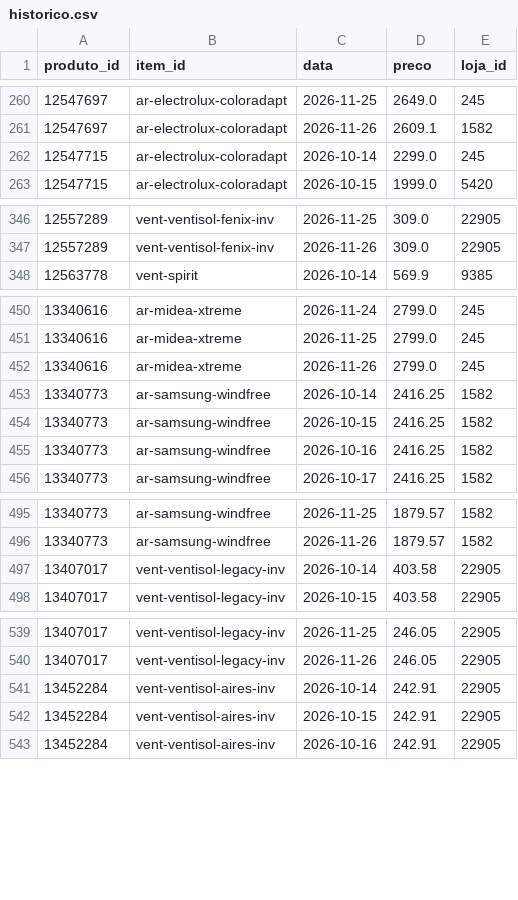
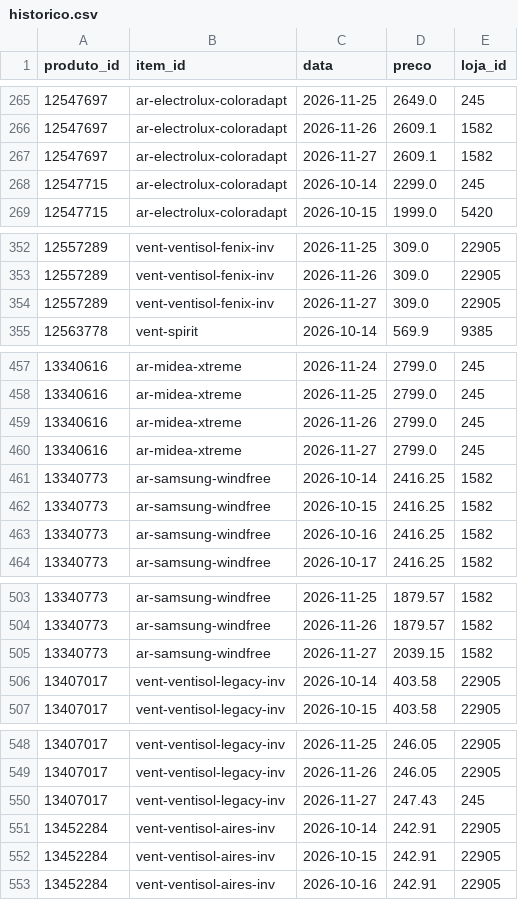
Before and after one commit to gvma/black-friday-scraping-mudanca, a CSV file: dados/historico.csv, drawn as a sheet; only a part is shown, gaps mark what is left out; the diff covers the shown part only.

```diff
--- a/dados/historico.csv
+++ b/dados/historico.csv
@@ -261,2 +266,3 @@
 12547697;ar-electrolux-coloradapt;2026-11-26;2609.1;1582
+12547697;ar-electrolux-coloradapt;2026-11-27;2609.1;1582
 12547715;ar-electrolux-coloradapt;2026-10-14;2299.0;245
@@ -347,2 +353,3 @@
 12557289;vent-ventisol-fenix-inv;2026-11-26;309.0;22905
+12557289;vent-ventisol-fenix-inv;2026-11-27;309.0;22905
 12563778;vent-spirit;2026-10-14;569.9;9385
@@ -452,2 +459,3 @@
 13340616;ar-midea-xtreme;2026-11-26;2799.0;245
+13340616;ar-midea-xtreme;2026-11-27;2799.0;245
 13340773;ar-samsung-windfree;2026-10-14;2416.25;1582
@@ -496,2 +504,3 @@
 13340773;ar-samsung-windfree;2026-11-26;1879.57;1582
+13340773;ar-samsung-windfree;2026-11-27;2039.15;1582
 13407017;vent-ventisol-legacy-inv;2026-10-14;403.58;22905
@@ -540,2 +549,3 @@
 13407017;vent-ventisol-legacy-inv;2026-11-26;246.05;22905
+13407017;vent-ventisol-legacy-inv;2026-11-27;247.43;245
 13452284;vent-ventisol-aires-inv;2026-10-14;242.91;22905
```
Also changed, not shown: 25 added rows elsewhere in this file, dados/resumo_atual.csv, 4 other files.
